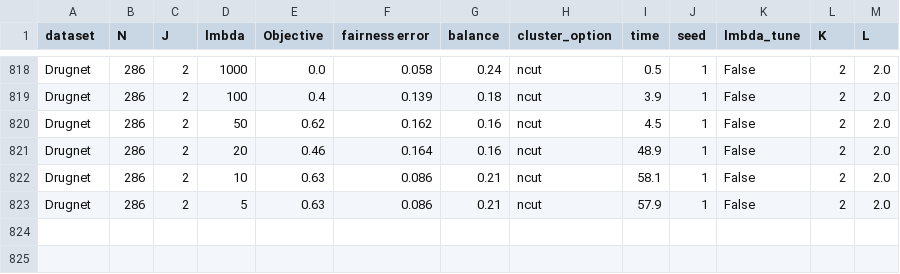
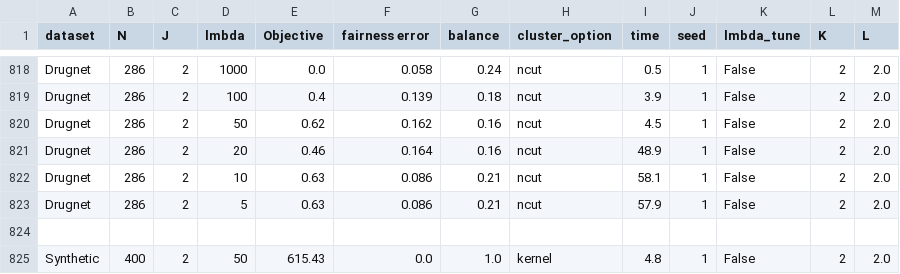
Before and after one commit to MarkiemarkF/FACT, a CSV file: outputs/results.csv, drawn as a sheet; only a part is shown, gaps mark what is left out.

Commit message:
added kernel to notebook and tested; fixed some csv_file paths in dataset_configs.ini for bera; changed output names for bera results to be compatible with convert_bera; changed convert_bera to read which files are present and convert those; added whole bera process to notebook; changed imports in bera because it wouldn't work otherwise;

```diff
--- a/outputs/results.csv
+++ b/outputs/results.csv
@@ -823 +823,3 @@ Drugnet,286,2,10,0.63,0.086,0.21,ncut,58.1,1,False,2,2.0
 Drugnet,286,2,5,0.63,0.086,0.21,ncut,57.9,1,False,2,2.0
+
+Synthetic,400,2,50,615.43,0.0,1.0,kernel,4.8,1,False,2,2.0
```
Also changed, not shown: 9 other files.
